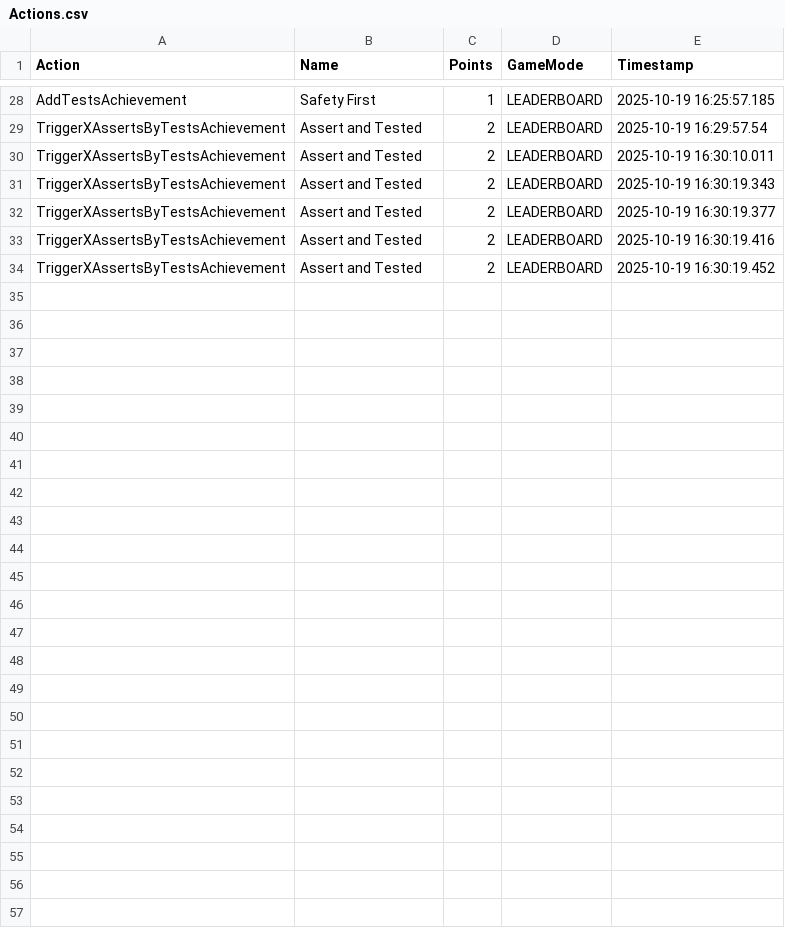
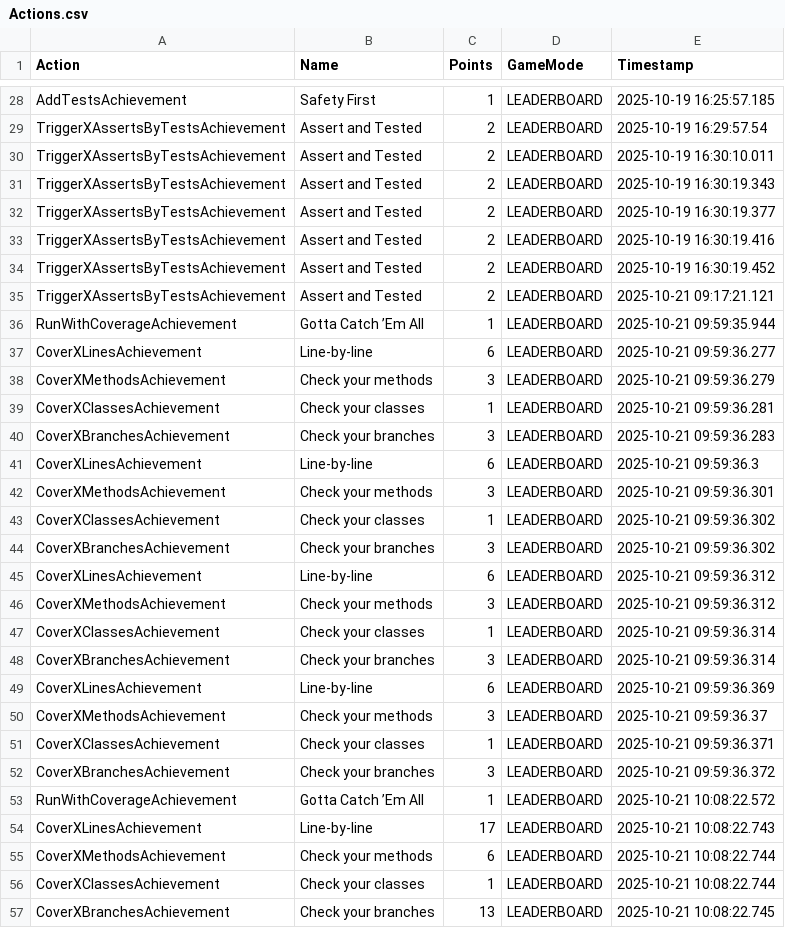
Before and after one commit to INFOM124-Verification-et-Validation/25-26-ARIOUAT-Houria, a CSV file: jpacman-framework/.evaluation/Actions.csv, drawn as a sheet; only a part is shown, gaps mark what is left out.

```diff
--- a/jpacman-framework/.evaluation/Actions.csv
+++ b/jpacman-framework/.evaluation/Actions.csv
@@ -34 +34,24 @@ TriggerXAssertsByTestsAchievement,Assert and Tested,2,LEADERBOARD,2025-10-19 16:
 TriggerXAssertsByTestsAchievement,Assert and Tested,2,LEADERBOARD,2025-10-19 16:30:19.452
+TriggerXAssertsByTestsAchievement,Assert and Tested,2,LEADERBOARD,2025-10-21 09:17:21.121
+RunWithCoverageAchievement,Gotta Catch ’Em All,1,LEADERBOARD,2025-10-21 09:59:35.944
+CoverXLinesAchievement,Line-by-line,6,LEADERBOARD,2025-10-21 09:59:36.277
+CoverXMethodsAchievement,Check your methods,3,LEADERBOARD,2025-10-21 09:59:36.279
+CoverXClassesAchievement,Check your classes,1,LEADERBOARD,2025-10-21 09:59:36.281
+CoverXBranchesAchievement,Check your branches,3,LEADERBOARD,2025-10-21 09:59:36.283
+CoverXLinesAchievement,Line-by-line,6,LEADERBOARD,2025-10-21 09:59:36.3
+CoverXMethodsAchievement,Check your methods,3,LEADERBOARD,2025-10-21 09:59:36.301
+CoverXClassesAchievement,Check your classes,1,LEADERBOARD,2025-10-21 09:59:36.302
+CoverXBranchesAchievement,Check your branches,3,LEADERBOARD,2025-10-21 09:59:36.302
+CoverXLinesAchievement,Line-by-line,6,LEADERBOARD,2025-10-21 09:59:36.312
+CoverXMethodsAchievement,Check your methods,3,LEADERBOARD,2025-10-21 09:59:36.312
+CoverXClassesAchievement,Check your classes,1,LEADERBOARD,2025-10-21 09:59:36.314
+CoverXBranchesAchievement,Check your branches,3,LEADERBOARD,2025-10-21 09:59:36.314
+CoverXLinesAchievement,Line-by-line,6,LEADERBOARD,2025-10-21 09:59:36.369
+CoverXMethodsAchievement,Check your methods,3,LEADERBOARD,2025-10-21 09:59:36.37
+CoverXClassesAchievement,Check your classes,1,LEADERBOARD,2025-10-21 09:59:36.371
+CoverXBranchesAchievement,Check your branches,3,LEADERBOARD,2025-10-21 09:59:36.372
+RunWithCoverageAchievement,Gotta Catch ’Em All,1,LEADERBOARD,2025-10-21 10:08:22.572
+CoverXLinesAchievement,Line-by-line,17,LEADERBOARD,2025-10-21 10:08:22.743
+CoverXMethodsAchievement,Check your methods,6,LEADERBOARD,2025-10-21 10:08:22.744
+CoverXClassesAchievement,Check your classes,1,LEADERBOARD,2025-10-21 10:08:22.744
+CoverXBranchesAchievement,Check your branches,13,LEADERBOARD,2025-10-21 10:08:22.745
```
Also changed, not shown: 4 other files.
